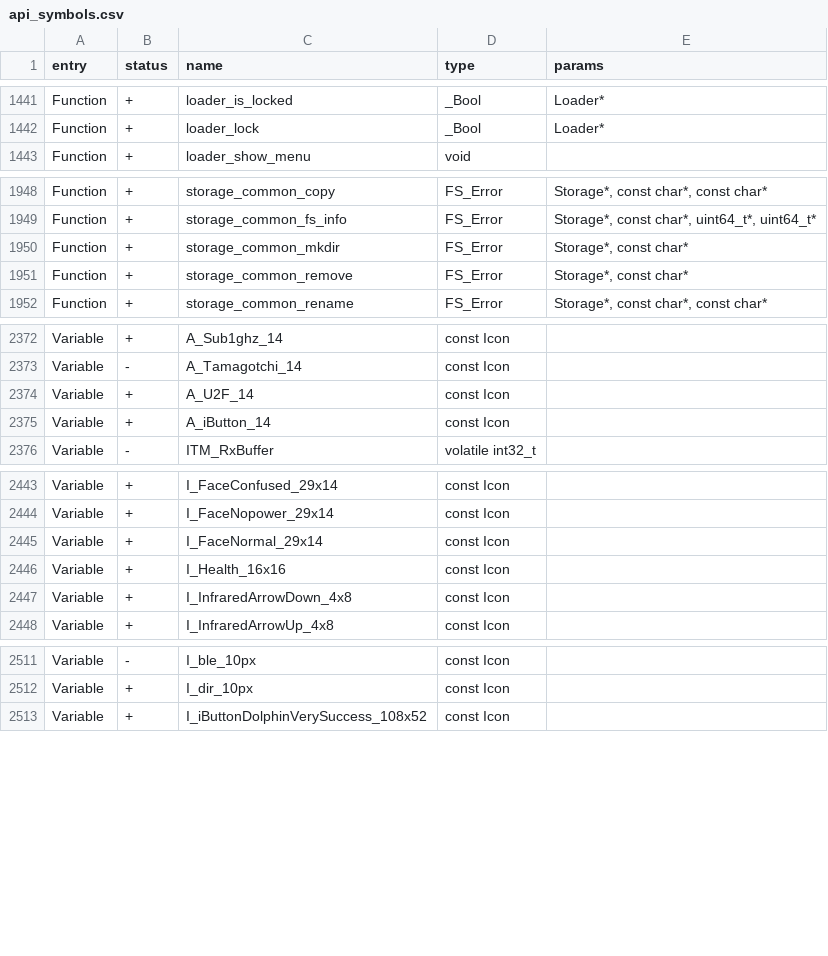
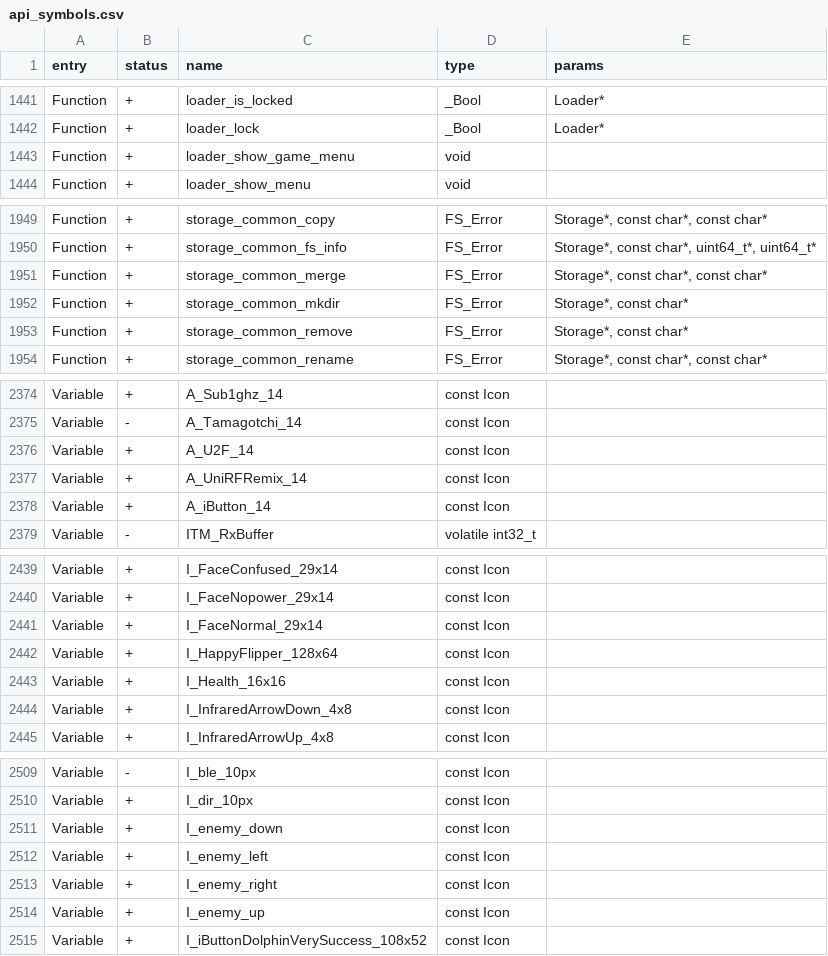
Before and after one commit to flipperdevices/flipperzero-firmware, a CSV file: firmware/targets/f7/api_symbols.csv, drawn as a sheet; only a part is shown, gaps mark what is left out; the diff covers the shown part only.

Commit message:
Add files via upload

```diff
--- a/firmware/targets/f7/api_symbols.csv
+++ b/firmware/targets/f7/api_symbols.csv
@@ -1442,2 +1442,3 @@ Function,+,loader_is_locked,_Bool,Loader*
 Function,+,loader_lock,_Bool,Loader*
+Function,+,loader_show_game_menu,void,
 Function,+,loader_show_menu,void,
@@ -1949,2 +1950,3 @@ Function,+,storage_common_copy,FS_Error,"Storage*, const char*, const char*"
 Function,+,storage_common_fs_info,FS_Error,"Storage*, const char*, uint64_t*, uint64_t*"
+Function,+,storage_common_merge,FS_Error,"Storage*, const char*, const char*"
 Function,+,storage_common_mkdir,FS_Error,"Storage*, const char*"
@@ -2374,2 +2376,3 @@ Variable,-,A_Tamagotchi_14,const Icon,
 Variable,+,A_U2F_14,const Icon,
+Variable,+,A_UniRFRemix_14,const Icon,
 Variable,+,A_iButton_14,const Icon,
@@ -2445,2 +2441,3 @@ Variable,+,I_FaceNopower_29x14,const Icon,
 Variable,+,I_FaceNormal_29x14,const Icon,
+Variable,+,I_HappyFlipper_128x64,const Icon,
 Variable,+,I_Health_16x16,const Icon,
@@ -2512,2 +2510,6 @@ Variable,-,I_ble_10px,const Icon,
 Variable,+,I_dir_10px,const Icon,
+Variable,+,I_enemy_down,const Icon,
+Variable,+,I_enemy_left,const Icon,
+Variable,+,I_enemy_right,const Icon,
+Variable,+,I_enemy_up,const Icon,
 Variable,+,I_iButtonDolphinVerySuccess_108x52,const Icon,
```
Also changed, not shown: 14 added rows, 7 removed rows and 1 edited cell elsewhere in this file.
